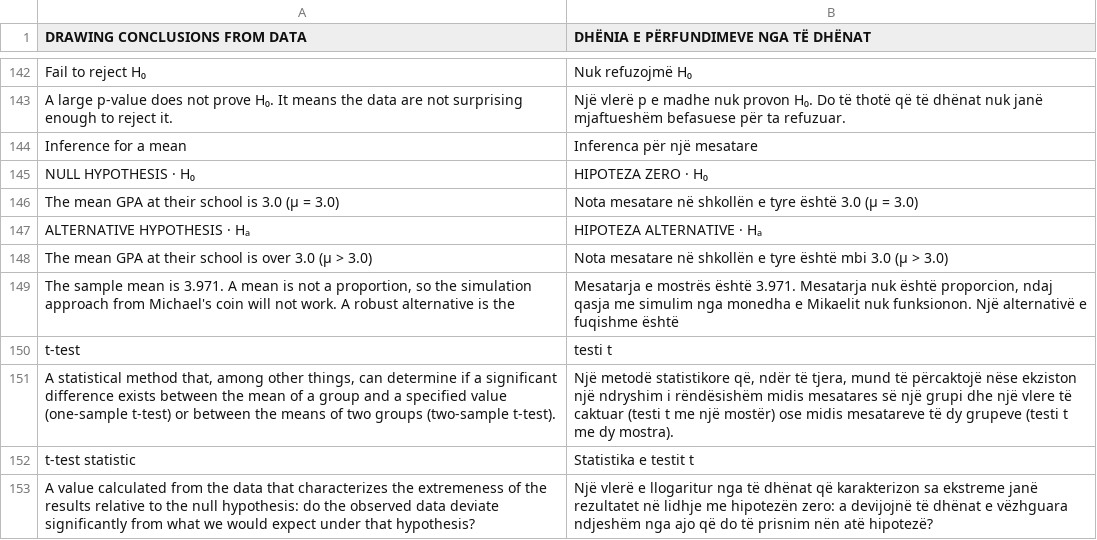
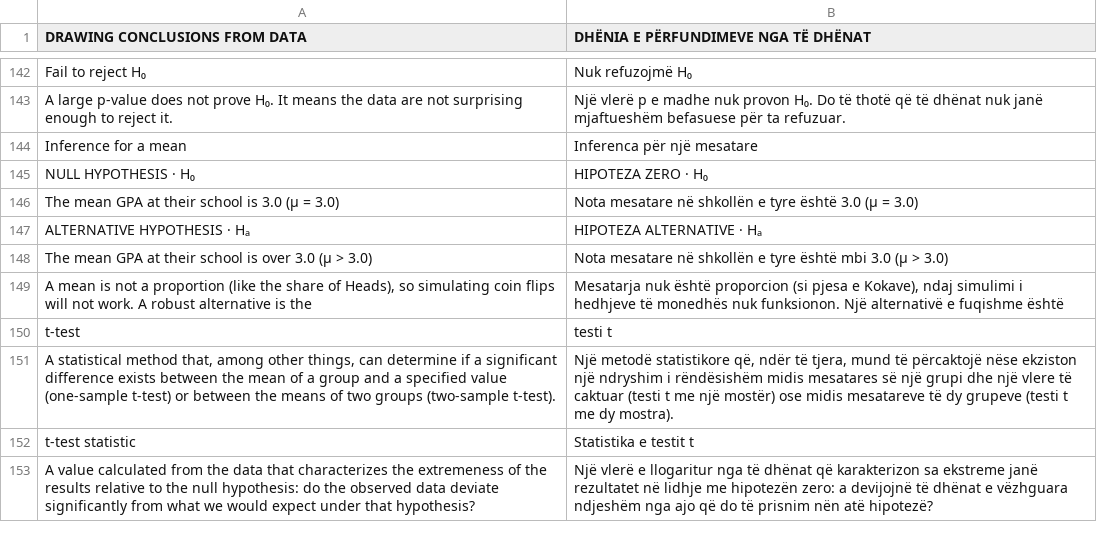
Before and after one commit to jasinua/Drawing-Conclusions-From-Data, a TSV file: .i18n/part1.tsv, drawn as a sheet; only a part is shown, gaps mark what is left out; removed rows and columns are numbered as before the commit, all else as after; the diff names each change by its address in the sheet, - before the commit and + after, or states it on an @@ line.

```diff
--- a/.i18n/part1.tsv
+++ b/.i18n/part1.tsv
-row 149: The sample mean is 3.971. A mean is not a proportion, so the simulation approach from Michael's coin will not work. A robust alternative is the | Mesatarja e mostrës është 3.971. Mesatarja nuk është proporcion, ndaj qasja me simulim nga monedha e Mikaelit nuk funksionon. Një alternativë e fuqishme është
+row 149: A mean is not a proportion (like the share of Heads), so simulating coin flips will not work. A robust alternative is the | Mesatarja nuk është proporcion (si pjesa e Kokave), ndaj simulimi i hedhjeve të monedhës nuk funksionon. Një alternativë e fuqishme është
```
Also changed, not shown: .i18n/part5.tsv, 4 other files.
